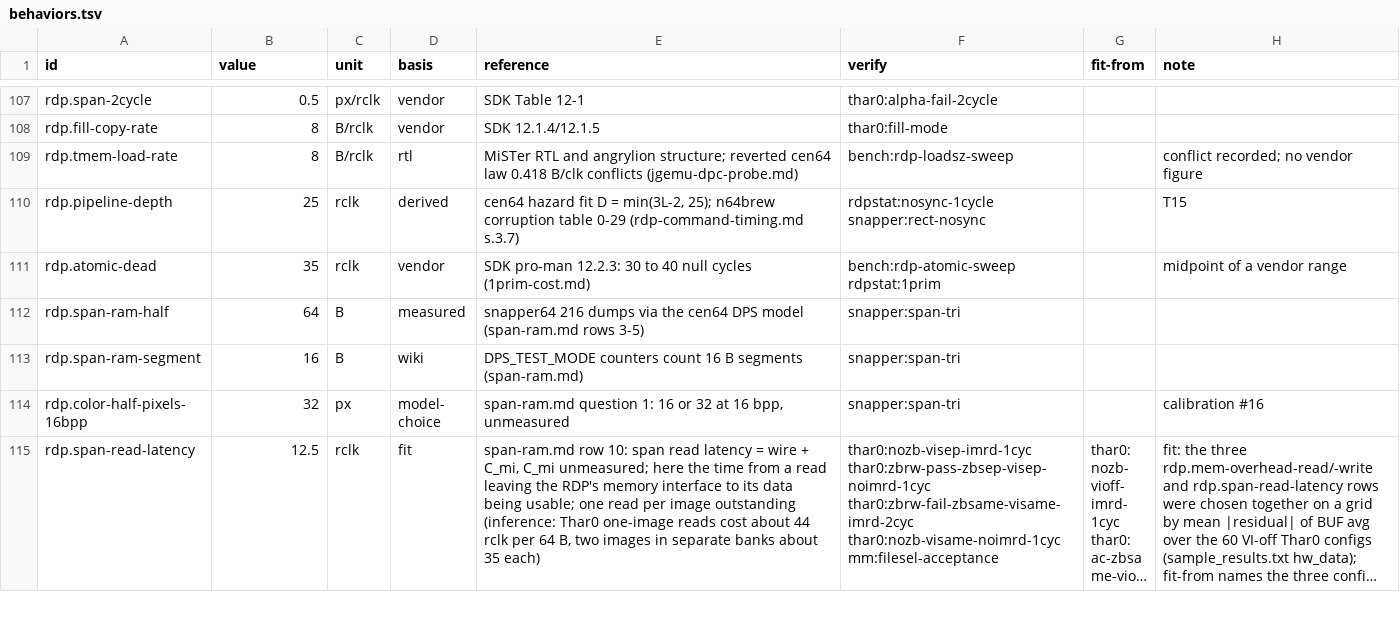
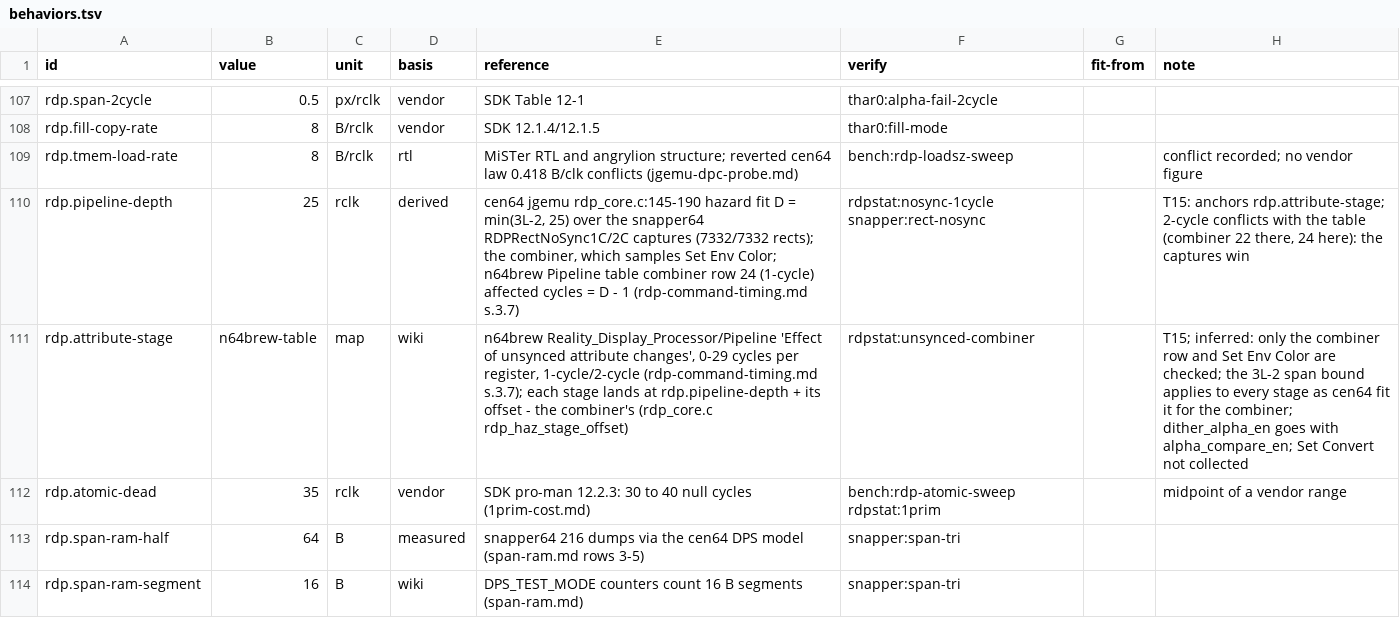
Before and after one commit to wScottSh/ares, a TSV file: ares/n64/timing/behaviors.tsv, drawn as a sheet; only a part is shown, gaps mark what is left out; the shorter side is filled out with more unchanged rows; long unchanged cells end in ….

```diff
--- a/ares/n64/timing/behaviors.tsv
+++ b/ares/n64/timing/behaviors.tsv
@@ -109,3 +109,4 @@ rdp.fill-copy-rate	8	B/rclk	vendor	SDK 12.1.4/12.1.5	thar0:fill-mode
 rdp.tmem-load-rate	8	B/rclk	rtl	MiSTer RTL and angrylion structure; reverted cen64 law 0.418 B/clk conflicts (jgemu-dpc-probe.md)	bench:rdp-loadsz-sweep		conflict recorded; no vendor figure
-rdp.pipeline-depth	25	rclk	derived	cen64 hazard fit D = min(3L-2, 25); n64brew corruption table 0-29 (rdp-command-timing.md s.3.7)	rdpstat:nosync-1cycle snapper:rect-nosync		T15
+rdp.pipeline-depth	25	rclk	derived	cen64 jgemu rdp_core.c:145-190 hazard fit D = min(3L-2, 25) over the snapper64 RDPRectNoSync1C/2C captures (7332/7332 rects); the combiner, which samples Set Env Color; n64brew Pipeline table combiner row 24 (1-cycle) affected cycles = D - 1 (rdp-command-timing.md s.3.7)	rdpstat:nosync-1cycle snapper:rect-nosync		T15: anchors rdp.attribute-stage; 2-cycle conflicts with the table (combiner 22 there, 24 here): the captures win
+rdp.attribute-stage	n64brew-table	map	wiki	n64brew Reality_Display_Processor/Pipeline 'Effect of unsynced attribute changes', 0-29 cycles per register, 1-cycle/2-cycle (rdp-command-timing.md s.3.7); each stage lands at rdp.pipeline-depth + its offset - the combiner's (rdp_core.c rdp_haz_stage_offset)	rdpstat:unsynced-combiner		T15; inferred: only the combiner row and Set Env Color are checked; the 3L-2 span bound applies to every stage as cen64 fit it for the combiner; dither_alpha_en goes with alpha_compare_en; Set Convert not collected
 rdp.atomic-dead	35	rclk	vendor	SDK pro-man 12.2.3: 30 to 40 null cycles (1prim-cost.md)	bench:rdp-atomic-sweep rdpstat:1prim		midpoint of a vendor range
```
Also changed, not shown: tools/n64-timing/checks.tsv, 14 other files.
